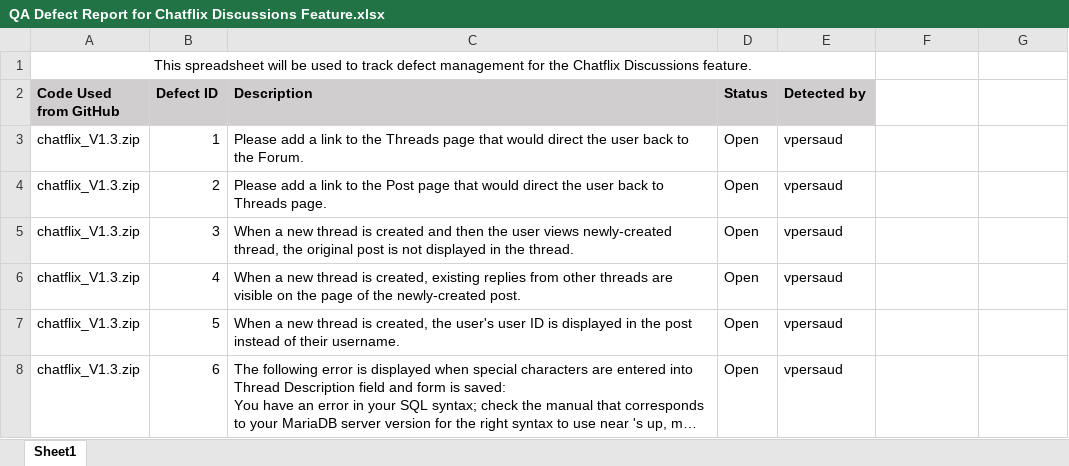
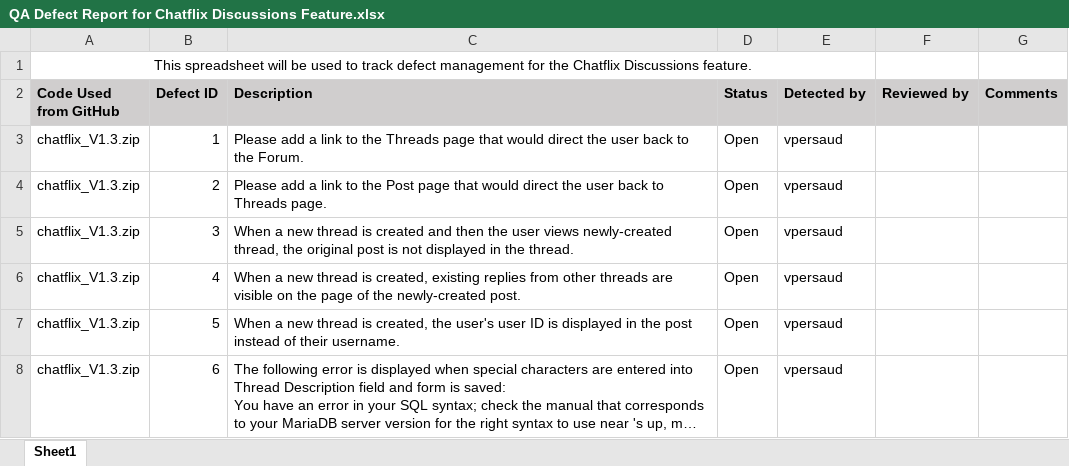
Before and after one commit to Software-Engineer-Group/cen4010-s21-g05, an Excel workbook: Project Documentation/Milestone 5/QA Defect Report for Chatflix Discussions Feature.xlsx, sheet Sheet1, drawn as a sheet; long unchanged cells end in …; values as stored, in another font and other column widths than the file's, no borders; the diff names each change by its address in the sheet, - before the commit and + after, or states it on an @@ line.

Commit message:
Add files via upload

```diff
--- a/Project Documentation/Milestone 5/QA Defect Report for Chatflix Discussions Feature.xlsx (sheet Sheet1)
+++ b/Project Documentation/Milestone 5/QA Defect Report for Chatflix Discussions Feature.xlsx (sheet Sheet1)
-F2: (empty)
+F2: Reviewed by
-F2:G2 fill: none
+F2:G2 fill: #D0CECE
-G2: (empty)
+G2: Comments
```
